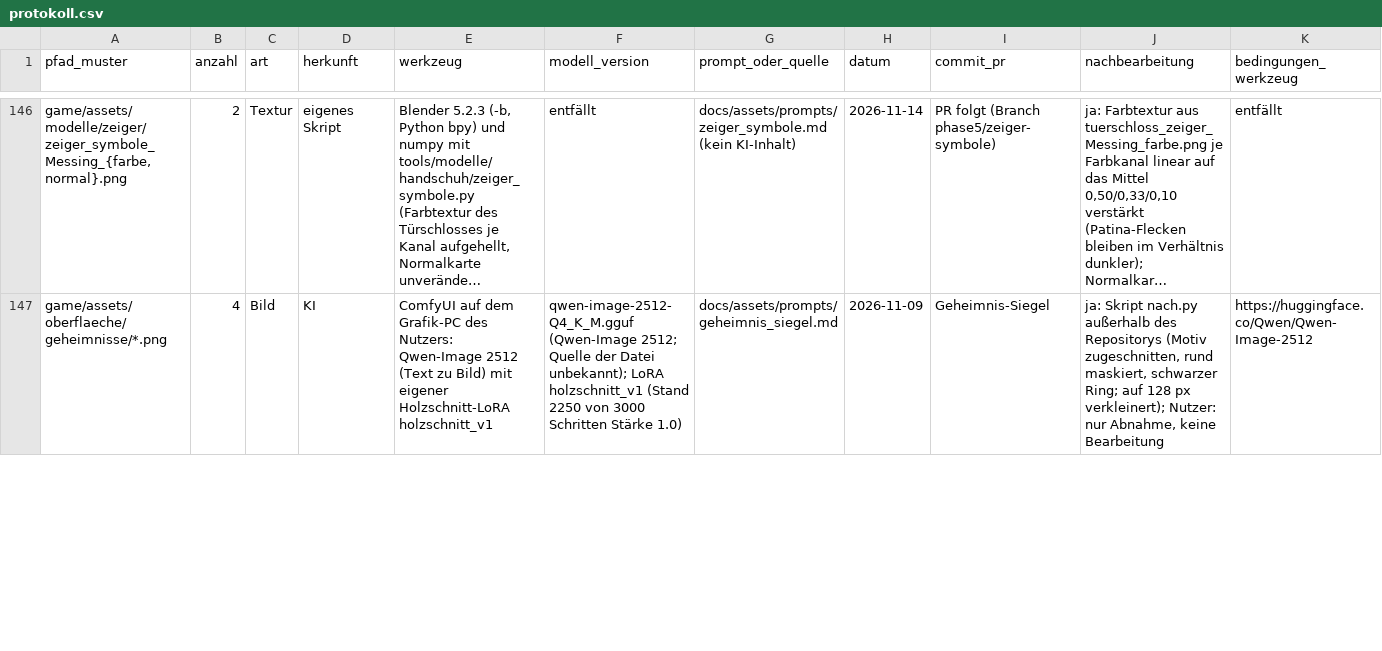
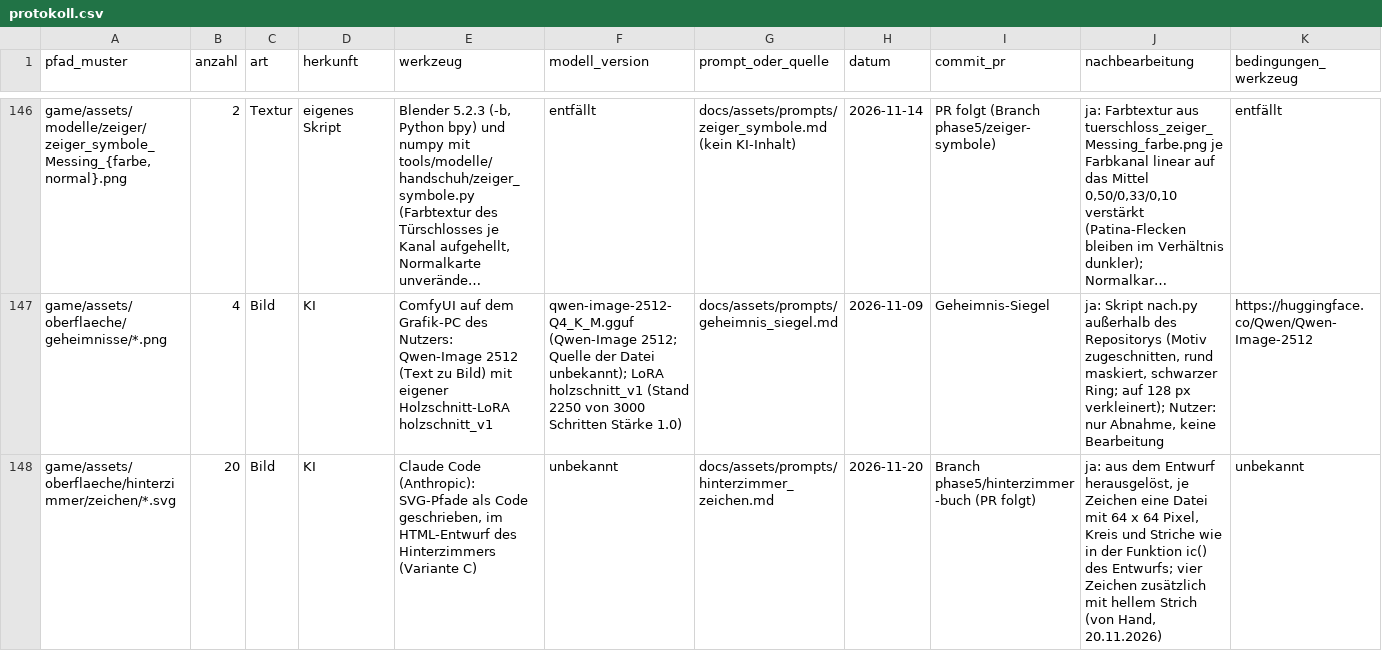
Before and after one commit to B411Y/reichsgilde, a CSV file: docs/assets/protokoll.csv, drawn as a sheet; only a part is shown, gaps mark what is left out; long unchanged cells end in …; rows hold the shown columns only; the diff covers the shown part only; the diff names each change by its address in the sheet, - before the commit and + after, or states it on an @@ line.

```diff
--- a/docs/assets/protokoll.csv
+++ b/docs/assets/protokoll.csv
+row 148: game/assets/oberflaeche/hinterzimmer/zeichen/*.svg | 20 | Bild | KI | Claude Code (Anthropic): SVG-Pfade als Code geschrieben, im HTML-Entwurf des Hinterzimmers (Variante C) | unbekannt | docs/assets/prompts/hinterzimmer_zeichen.md | 2026-11-20 | Branch phase5/hinterzimmer-buch (PR folgt) | ja: aus dem Entwurf herausgelöst, je Zeichen eine Datei mit 64 x 64 Pixel, Kreis und Striche wie in der Funktion ic() des Entwurfs; vier Zeichen zusätzlich mit hellem Strich (von Hand, 20.11.2026) | unbekannt
```
Also changed, not shown: 4 edited cells elsewhere in this file, 55 other files.
